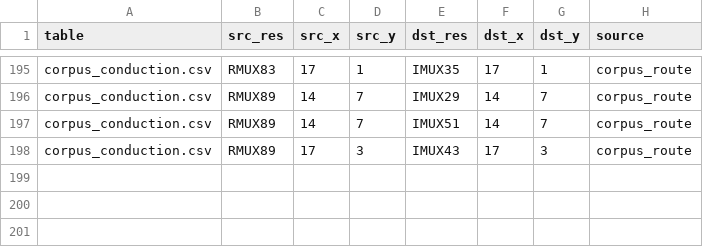
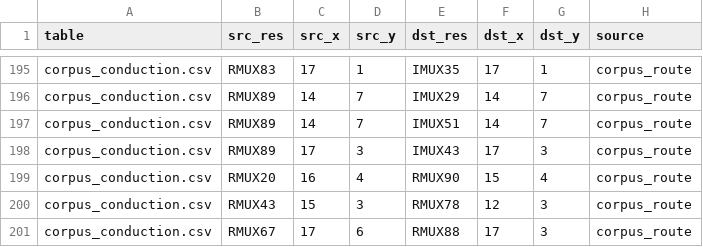
Before and after one commit to bbenchoff/AGaMEMnon, a CSV file: agamemnon/chipdb/conduction_retired_by_conviction.csv, drawn as a sheet; only a part is shown, gaps mark what is left out; the diff names each change by its address in the sheet, - before the commit and + after, or states it on an @@ line.

```diff
--- a/agamemnon/chipdb/conduction_retired_by_conviction.csv
+++ b/agamemnon/chipdb/conduction_retired_by_conviction.csv
+row 199: corpus_conduction.csv | RMUX20 | 16 | 4 | RMUX90 | 15 | 4 | corpus_route
+row 200: corpus_conduction.csv | RMUX43 | 15 | 3 | RMUX78 | 12 | 3 | corpus_route
+row 201: corpus_conduction.csv | RMUX67 | 17 | 6 | RMUX88 | 17 | 3 | corpus_route
```
Also changed, not shown: agamemnon/chipdb/dead_edges_silicon.csv, 6 other files.
